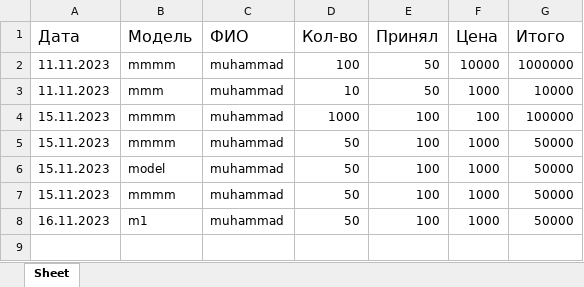
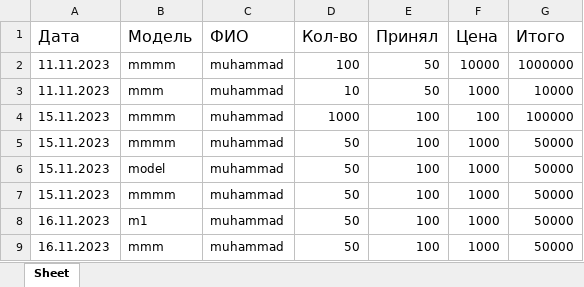
Before and after one commit to mmwwxz/TrackerSewingBot, an Excel workbook: data/production.xlsx, sheet Sheet, drawn as a sheet; values as stored, in another font and other column widths than the file's, no borders; the diff names each change by its address in the sheet, - before the commit and + after, or states it on an @@ line.

```diff
--- a/data/production.xlsx (sheet Sheet)
+++ b/data/production.xlsx (sheet Sheet)
+row 9: 16.11.2023 | mmm | muhammad | 50 | 100 | 1000 | 50000
```
Also changed, not shown: 7 other files.
